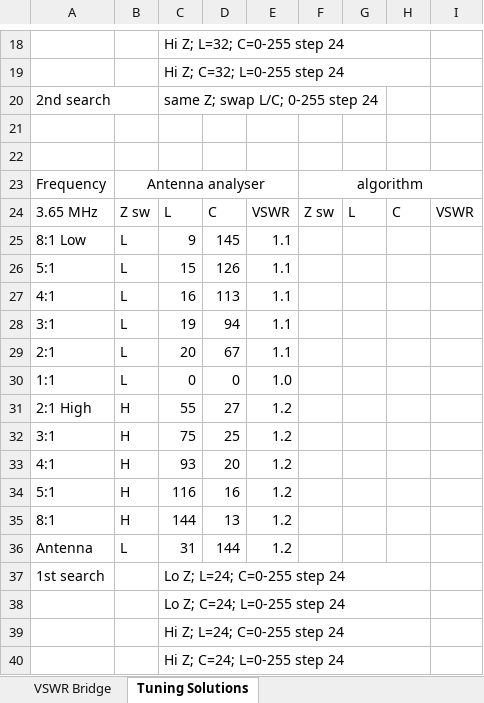
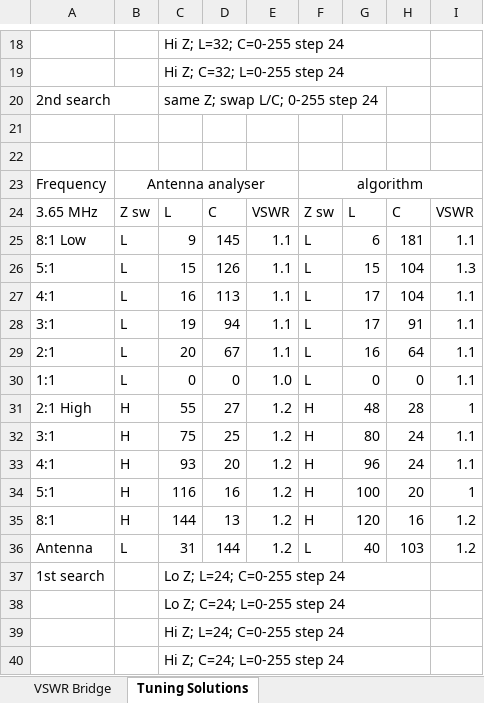
Before and after one commit to laurencebarker/Aries-ATU, an Excel workbook: measurements/24032020 vswr bridge.xlsx, sheet Tuning Solutions, drawn as a sheet; only a part is shown, gaps mark what is left out; values as stored, in another font and other column widths than the file's, no borders; the diff covers the shown part only; the diff names each change by its address in the sheet, - before the commit and + after, or states it on an @@ line.

```diff
--- a/measurements/24032020 vswr bridge.xlsx (sheet Tuning Solutions)
+++ b/measurements/24032020 vswr bridge.xlsx (sheet Tuning Solutions)
-F25:F30: (empty)
+F25:F30: L
-G25: (empty)
+G25: 6
-H25: (empty)
+H25: 181
-I25: (empty)
+I25: 1.1
-G26: (empty)
+G26: 15
-H26:H27: (empty)
+H26:H27: 104
-I26: (empty)
+I26: 1.3
-G27:G28: (empty)
+G27:G28: 17
-I27:I30: (empty)
+I27:I30: 1.1
-H28: (empty)
+H28: 91
-G29: (empty)
+G29: 16
-H29: (empty)
+H29: 64
-G30: (empty)
+G30: 0
-H30: (empty)
+H30: 0
-F31:F35: (empty)
+F31:F35: H
-G31: (empty)
+G31: 48
-H31: (empty)
+H31: 28
-I31: (empty)
+I31: 1
-G32: (empty)
+G32: 80
-H32:H33: (empty)
+H32:H33: 24
-I32:I33: (empty)
+I32:I33: 1.1
-G33: (empty)
+G33: 96
-G34: (empty)
+G34: 100
-H34: (empty)
+H34: 20
-I34: (empty)
+I34: 1
-G35: (empty)
+G35: 120
-H35: (empty)
+H35: 16
-I35:I36: (empty)
+I35:I36: 1.2
-F36: (empty)
+F36: L
-G36: (empty)
+G36: 40
-H36: (empty)
+H36: 103
```
Also changed, not shown: 289 edited cells elsewhere in this sheet, 7 other files.
